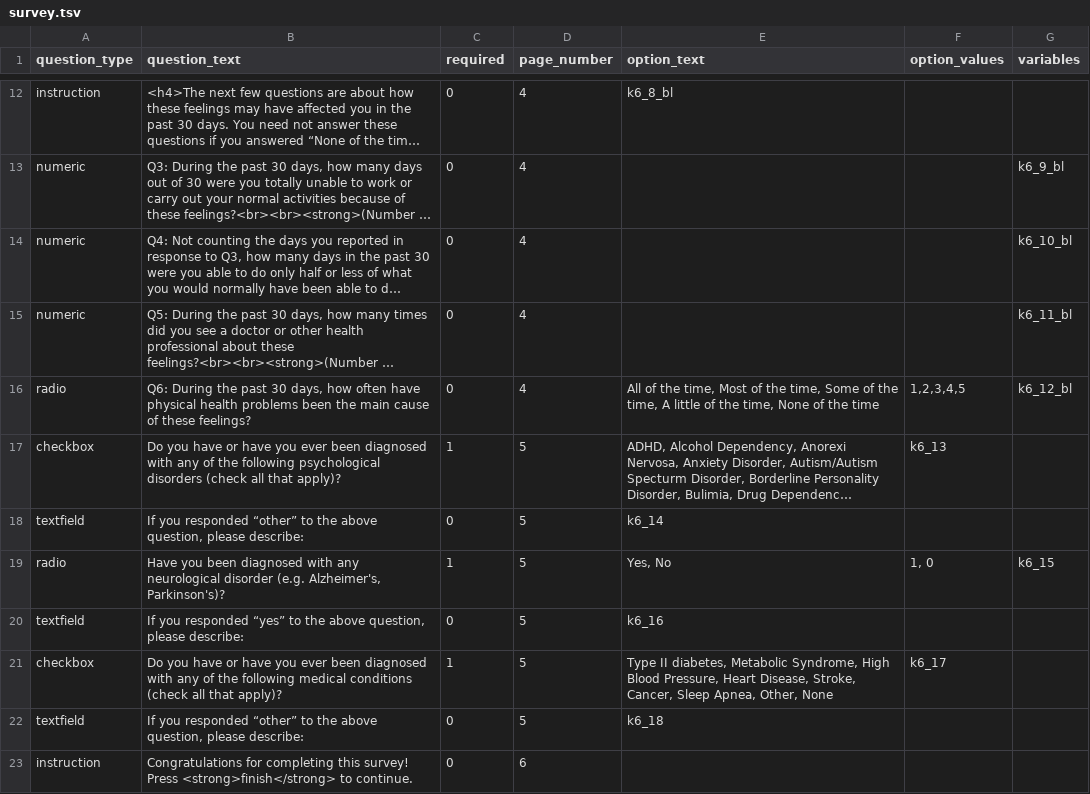
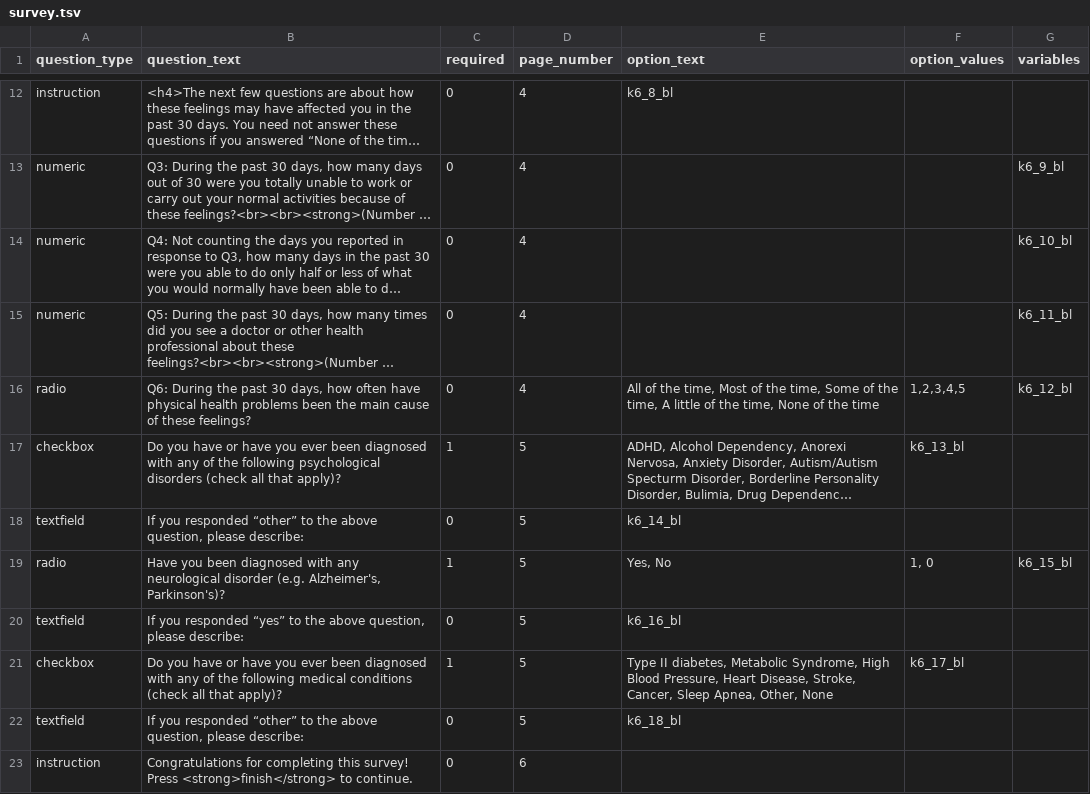
Before and after one commit to expfactory/expfactory-surveys, a TSV file: k6_survey__stanford_baseline/survey.tsv, drawn as a sheet; only a part is shown, gaps mark what is left out; long unchanged cells end in …; the diff names each change by its address in the sheet, - before the commit and + after, or states it on an @@ line.

Commit message:
k6_survey__stanford_baseline - added bl to item id

```diff
--- a/k6_survey__stanford_baseline/survey.tsv
+++ b/k6_survey__stanford_baseline/survey.tsv
-F17 (option_values): k6_13
+F17 (option_values): k6_13_bl
-E18 (option_text): k6_14
+E18 (option_text): k6_14_bl
-G19 (variables): k6_15
+G19 (variables): k6_15_bl
-E20 (option_text): k6_16
+E20 (option_text): k6_16_bl
-F21 (option_values): k6_17
+F21 (option_values): k6_17_bl
-E22 (option_text): k6_18
+E22 (option_text): k6_18_bl
```
